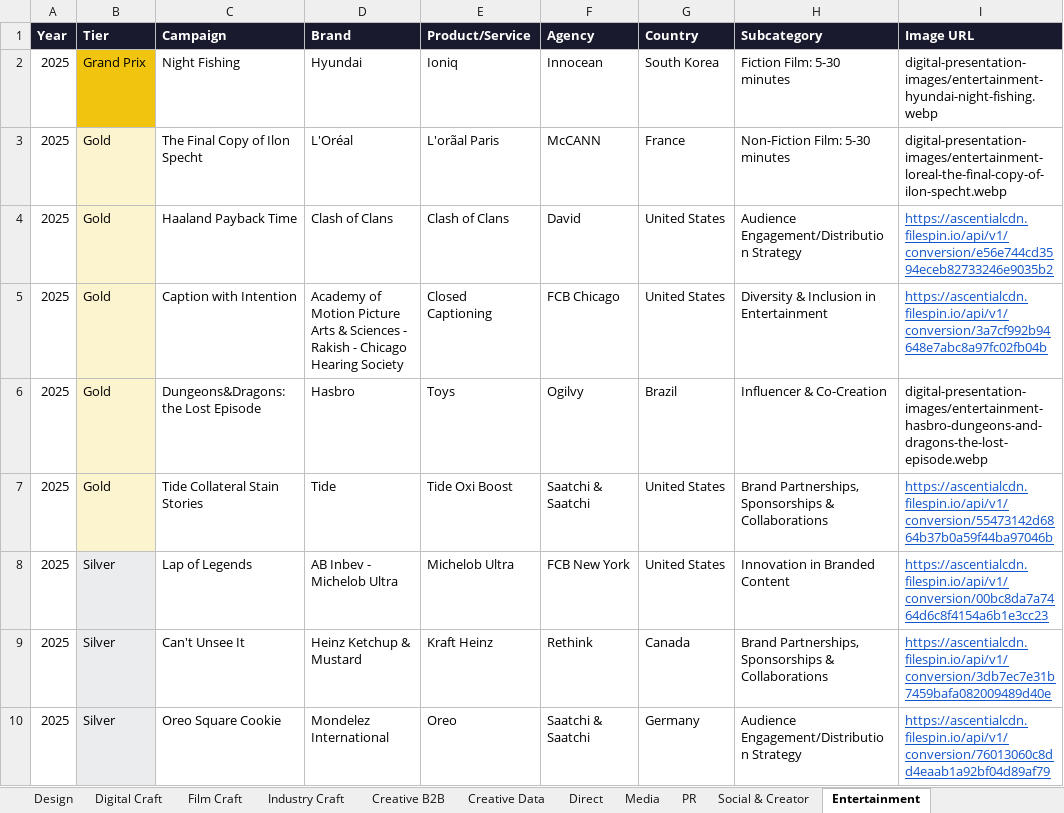
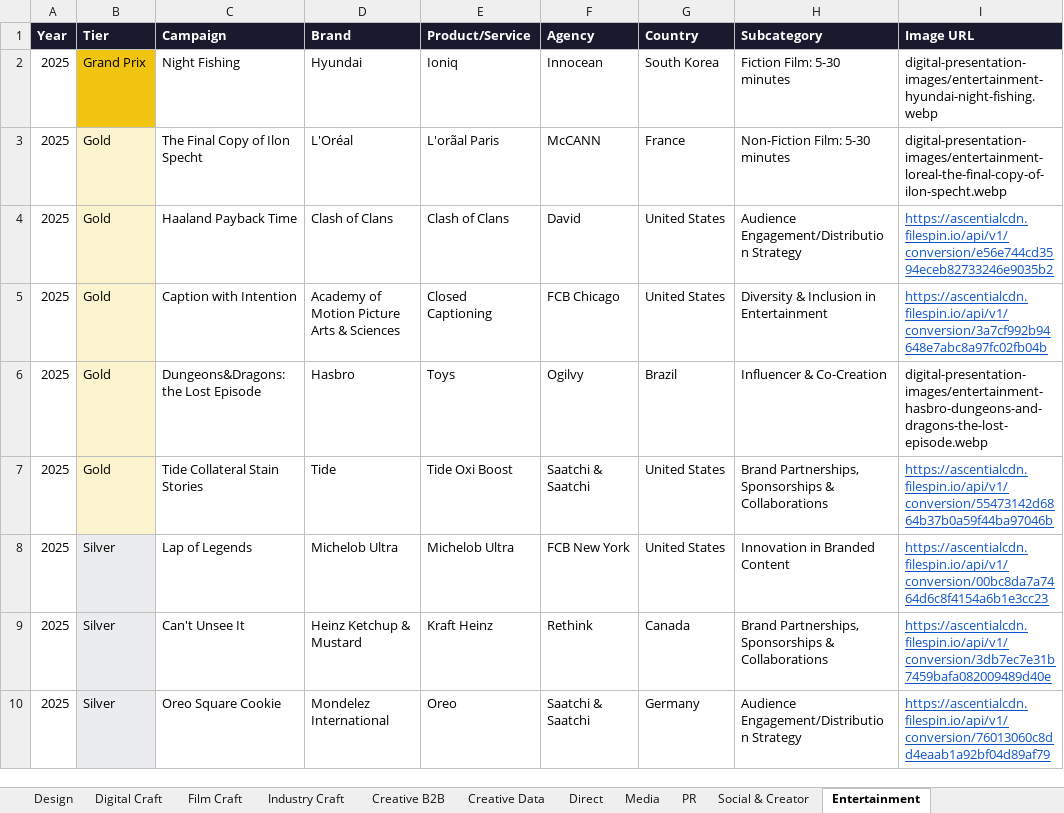
Before and after one commit to fantasybrands/brain-cannesdy, an Excel workbook: Brain_Cannesdy_Database.xlsx, sheet Entertainment, drawn as a sheet; only a part is shown; values as stored, in another font and other column widths than the file's, no borders; the diff covers the shown part only; the diff names each change by its address in the sheet, - before the commit and + after, or states it on an @@ line.

```diff
--- a/Brain_Cannesdy_Database.xlsx (sheet Entertainment)
+++ b/Brain_Cannesdy_Database.xlsx (sheet Entertainment)
-D5 (Brand): …& Sciences - Rakish - Chicago Hearing Society
+D5 (Brand): …& Sciences
-D8 (Brand): AB Inbev - Michelob Ultra
+D8 (Brand): Michelob Ultra
```
Also changed, not shown: 3 edited cells elsewhere in this sheet, sheet Brand Experience & Activation, sheet Print & Publishing, sheet Social & Creator, sheet Outdoor, sheet Creative B2B, sheet Digital Craft, 17 more sheets, 1 other file.
